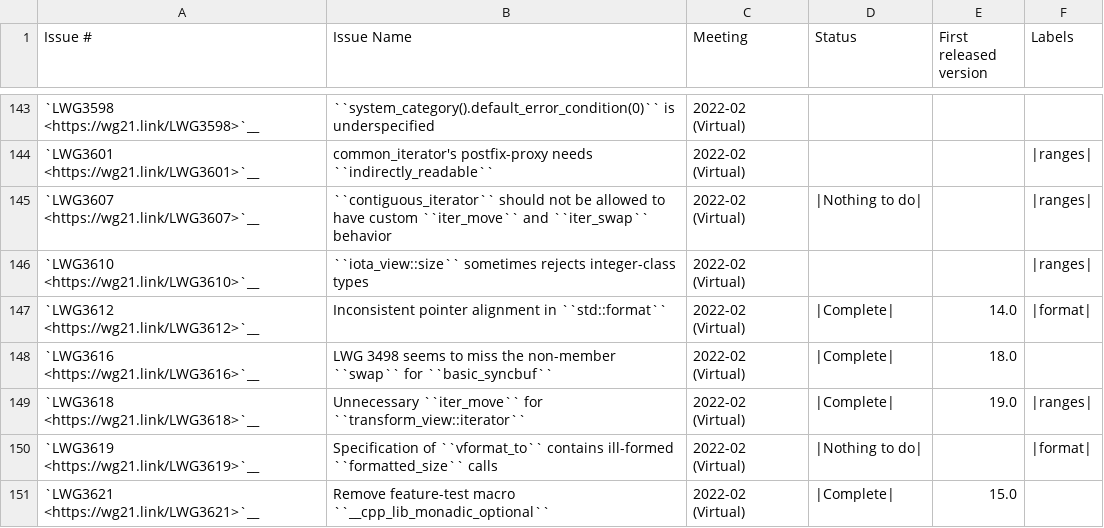
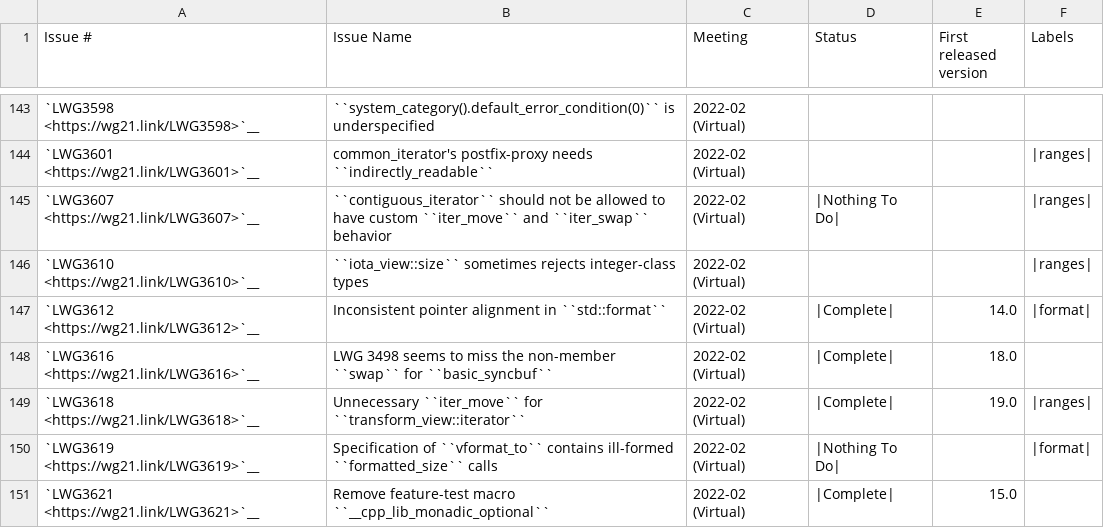
Before and after one commit to david-xl/llvm-project, a CSV file: libcxx/docs/Status/Cxx23Issues.csv, drawn as a sheet; only a part is shown, gaps mark what is left out; the diff covers the shown part only.

```diff
--- a/libcxx/docs/Status/Cxx23Issues.csv
+++ b/libcxx/docs/Status/Cxx23Issues.csv
@@ -144,3 +144,3 @@
 "`LWG3601 <https://wg21.link/LWG3601>`__","common_iterator's postfix-proxy needs ``indirectly_readable`` ","2022-02 (Virtual)","","","|ranges|"
-"`LWG3607 <https://wg21.link/LWG3607>`__","``contiguous_iterator`` should not be allowed to have custom ``iter_move`` and ``iter_swap`` behavior","2022-02 (Virtual)","|Nothing to do|","","|ranges|"
+"`LWG3607 <https://wg21.link/LWG3607>`__","``contiguous_iterator`` should not be allowed to have custom ``iter_move`` and ``iter_swap`` behavior","2022-02 (Virtual)","|Nothing To Do|","","|ranges|"
 "`LWG3610 <https://wg21.link/LWG3610>`__","``iota_view::size`` sometimes rejects integer-class types","2022-02 (Virtual)","","","|ranges|"
@@ -149,3 +149,3 @@
 "`LWG3618 <https://wg21.link/LWG3618>`__","Unnecessary ``iter_move`` for ``transform_view::iterator`` ","2022-02 (Virtual)","|Complete|","19.0","|ranges|"
-"`LWG3619 <https://wg21.link/LWG3619>`__","Specification of ``vformat_to`` contains ill-formed ``formatted_size`` calls","2022-02 (Virtual)","|Nothing to do|","","|format|"
+"`LWG3619 <https://wg21.link/LWG3619>`__","Specification of ``vformat_to`` contains ill-formed ``formatted_size`` calls","2022-02 (Virtual)","|Nothing To Do|","","|format|"
 "`LWG3621 <https://wg21.link/LWG3621>`__","Remove feature-test macro ``__cpp_lib_monadic_optional`` ","2022-02 (Virtual)","|Complete|","15.0",""
```
Also changed, not shown: 8 edited cells elsewhere in this file, libcxx/docs/Status/Cxx17Issues.csv, libcxx/docs/Status/Cxx17Papers.csv, 2 other files.
